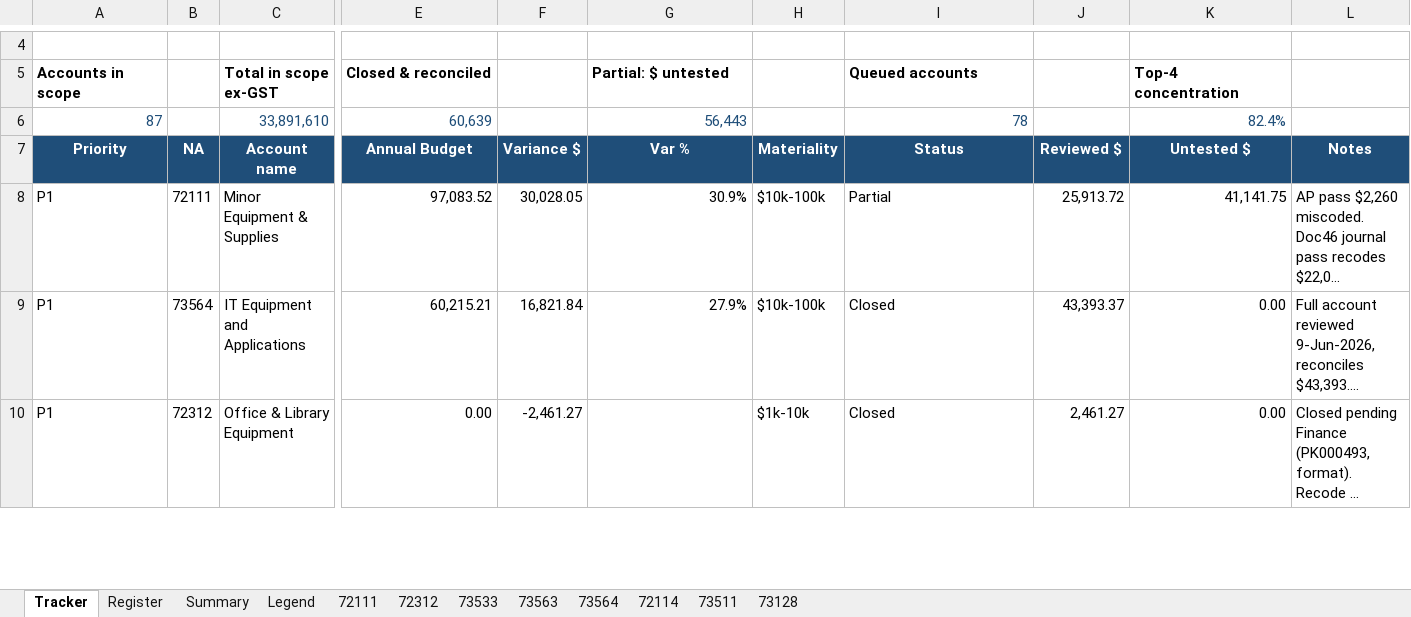
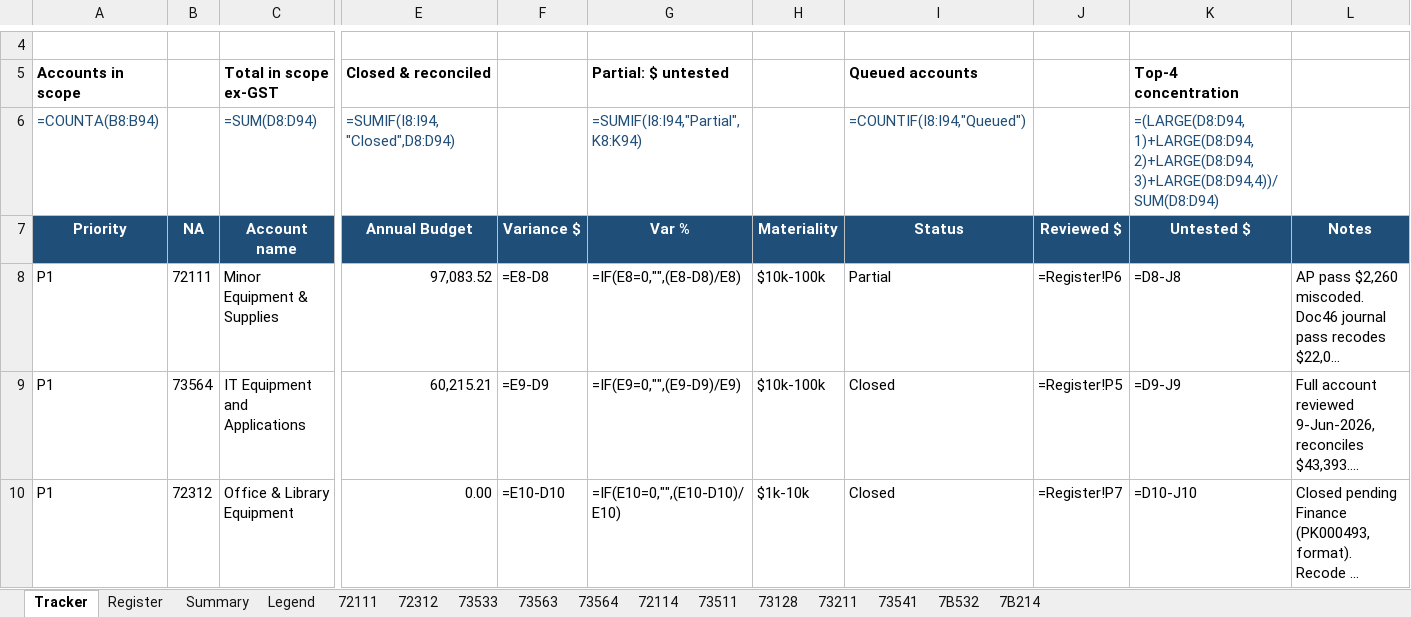
Before and after one commit to TurtleSpiza/Natural-Account, an Excel workbook: 00_NAReview_Master.xlsx, sheet Tracker, drawn as a sheet; only a part is shown, gaps mark what is left out; long unchanged cells end in …; values as stored, in another font and other column widths than the file's, no borders; formulas without a stored value are shown as written; charts and pictures not drawn; removed rows and columns are numbered as before the commit, all else as after; rows hold the shown columns only; the diff covers the shown part only; the diff names each change by its address in the sheet, - before the commit and + after, or states it on an @@ line.

```diff
--- a/00_NAReview_Master.xlsx (sheet Tracker)
+++ b/00_NAReview_Master.xlsx (sheet Tracker)
+sheet tab: 73211
+sheet tab: 73541
+sheet tab: 7B532
+sheet tab: 7B214
-row 6: 87 |  | 33,891,610 | 60,639 |  | 56,443 |  | 78 |  | 82.4%
+row 6: =COUNTA(B8:B94) |  | =SUM(D8:D94) | =SUMIF(I8:I94,"Closed",D8:D94) |  | =SUMIF(I8:I94,"Partial",K8:K94) |  | =COUNTIF(I8:I94,"Queued") |  | =(LARGE(D8:D94,1)+LARGE(D8:D94,2)+LARGE(D8:D94,3)+LARGE(D8:D94,4))/SUM(D8:D94)
-F8 (Variance $): 30,028.05
+F8 (Variance $): =E8-D8
-G8 (Var %): 30.9%
+G8 (Var %): =IF(E8=0,"",(E8-D8)/E8)
-J8 (Reviewed $): 25,913.72
+J8 (Reviewed $): =Register!P6
-K8 (Untested $): 41,141.75
+K8 (Untested $): =D8-J8
-F9 (Variance $): 16,821.84
+F9 (Variance $): =E9-D9
-G9 (Var %): 27.9%
+G9 (Var %): =IF(E9=0,"",(E9-D9)/E9)
-J9 (Reviewed $): 43,393.37
+J9 (Reviewed $): =Register!P5
-K9 (Untested $): 0.00
+K9 (Untested $): =D9-J9
-F10 (Variance $): -2,461.27
+F10 (Variance $): =E10-D10
-G10 (Var %): (empty)
+G10 (Var %): =IF(E10=0,"",(E10-D10)/E10)
-J10 (Reviewed $): 2,461.27
+J10 (Reviewed $): =Register!P7
-K10 (Untested $): 0.00
+K10 (Untested $): =D10-J10
```
Also changed, not shown: 221 edited cells elsewhere in this sheet, sheet Register, sheet Summary, sheet 72312, sheet 73533, sheet 73564, sheet 73563, 4 more sheets, charts or pictures, 00_NA_Status_All_Accounts_11-Jun-2026.xlsx, 00_Parks_4090000_NAReview_Tracker.xlsx, 19 other files.
